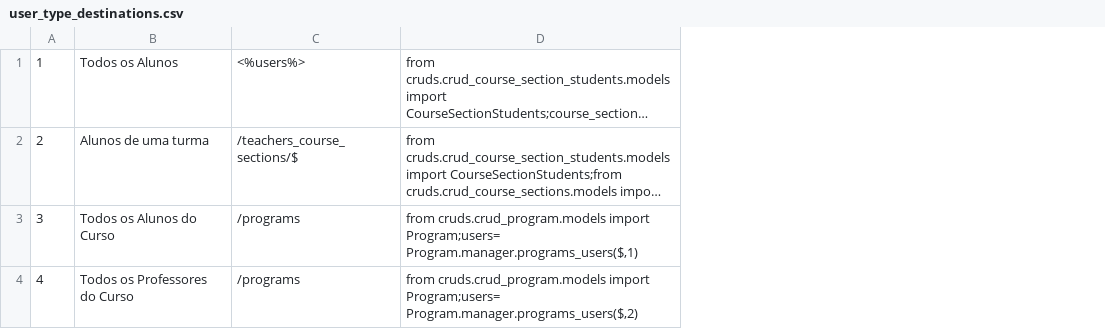
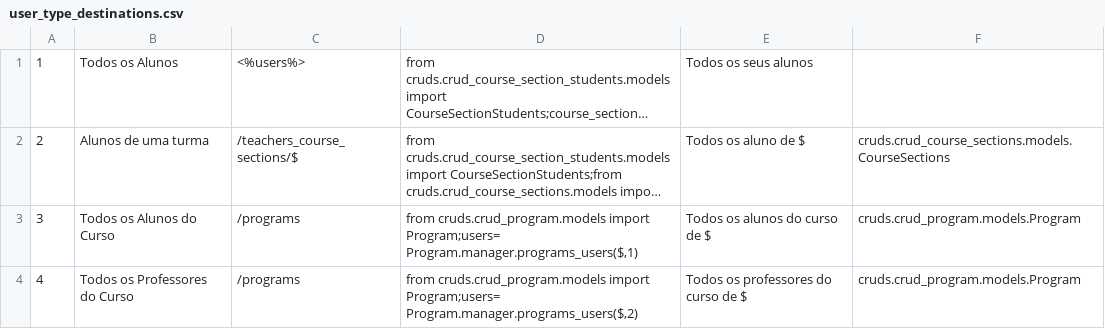
Before and after one commit to oliveirabrunoa/emile-server, a CSV file: initial_data/user_type_destinations.csv, drawn as a sheet; long unchanged cells end in …; the diff names each change by its address in the sheet, - before the commit and + after, or states it on an @@ line.

```diff
--- a/initial_data/user_type_destinations.csv
+++ b/initial_data/user_type_destinations.csv
+column E, rows 1-4: Todos os seus alunos | Todos os aluno de $ | Todos os alunos do curso de $ | Todos os professores do curso de $
+column F, rows 2-4: cruds.crud_course_sections.models.CourseSections | cruds.crud_program.models.Program | cruds.crud_program.models.Program
```
Also changed, not shown: 7 other files.
